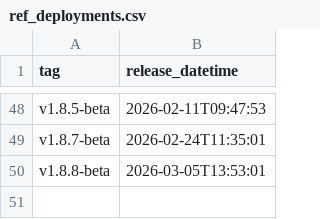
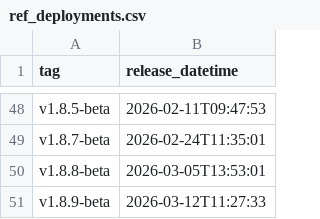
Before and after one commit to NHSDigital/electronic-prescription-service-clinical-prescription-tracker, a CSV file: _data/ref_deployments.csv, drawn as a sheet; only a part is shown, gaps mark what is left out.

```diff
--- a/_data/ref_deployments.csv
+++ b/_data/ref_deployments.csv
@@ -50 +50,2 @@ v1.8.7-beta,2026-02-24T11:35:01
 v1.8.8-beta,2026-03-05T13:53:01
+v1.8.9-beta,2026-03-12T11:27:33
```
Also changed, not shown: 1 other file.
